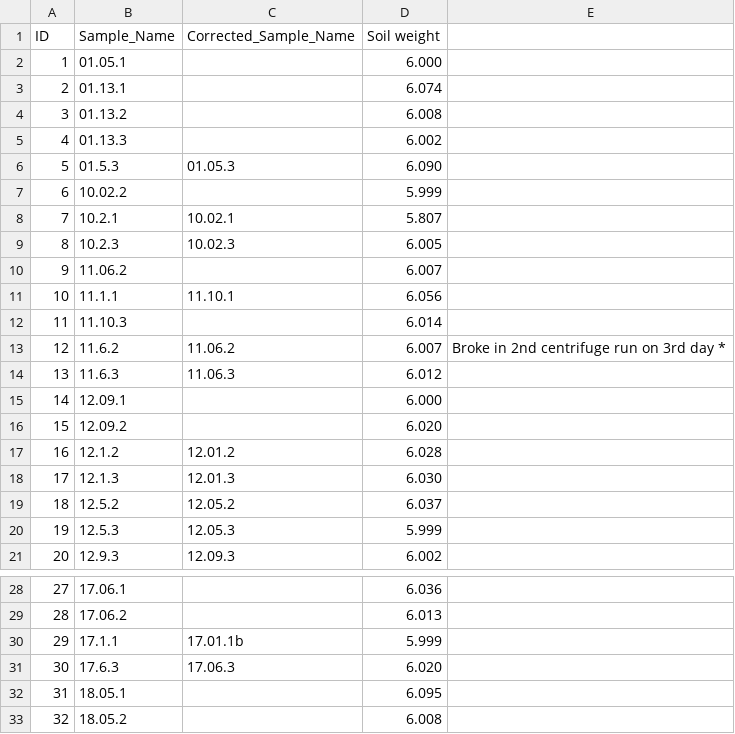
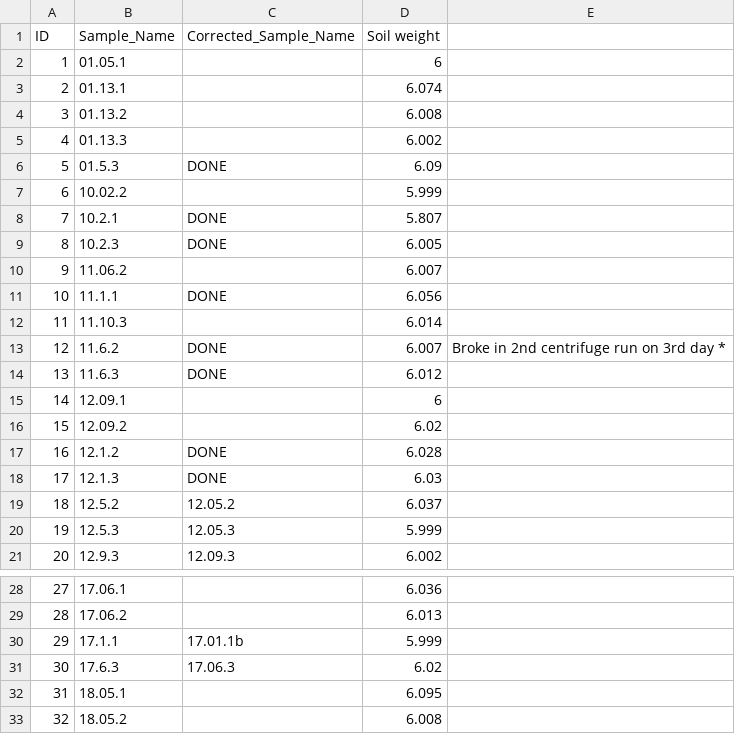
Before and after one commit to kennarewcastle/CR_13C_PLFA_R, a CSV file: sampleNames.csv, drawn as a sheet; only a part is shown, gaps mark what is left out; the diff covers the shown part only.

```diff
--- a/sampleNames.csv
+++ b/sampleNames.csv
@@ -1,3 +1,3 @@
 ID,Sample_Name,Corrected_Sample_Name,Soil weight,
-1,01.05.1,,6.000,
+1,01.05.1,,6,
 2,01.13.1,,6.074,
@@ -5,15 +5,15 @@ ID,Sample_Name,Corrected_Sample_Name,Soil weight,
 4,01.13.3,,6.002,
-5,01.5.3,01.05.3,6.090,
+5,01.5.3,DONE,6.09,
 6,10.02.2,,5.999,
-7,10.2.1,10.02.1,5.807,
-8,10.2.3,10.02.3,6.005,
+7,10.2.1,DONE,5.807,
+8,10.2.3,DONE,6.005,
 9,11.06.2,,6.007,
-10,11.1.1,11.10.1,6.056,
+10,11.1.1,DONE,6.056,
 11,11.10.3,,6.014,
-12,11.6.2,11.06.2,6.007,Broke in 2nd centrifuge run on 3rd day *
-13,11.6.3,11.06.3,6.012,
-14,12.09.1,,6.000,
-15,12.09.2,,6.020,
-16,12.1.2,12.01.2,6.028,
-17,12.1.3,12.01.3,6.030,
+12,11.6.2,DONE,6.007,Broke in 2nd centrifuge run on 3rd day *
+13,11.6.3,DONE,6.012,
+14,12.09.1,,6,
+15,12.09.2,,6.02,
+16,12.1.2,DONE,6.028,
+17,12.1.3,DONE,6.03,
 18,12.5.2,12.05.2,6.037,
@@ -30,3 +30,3 @@ ID,Sample_Name,Corrected_Sample_Name,Soil weight,
 29,17.1.1,17.01.1b,5.999,
-30,17.6.3,17.06.3,6.020,
+30,17.6.3,17.06.3,6.02,
 31,18.05.1,,6.095,
```
Also changed, not shown: 15 edited cells elsewhere in this file, CleanFAME_dat.csv, 1 other file.
